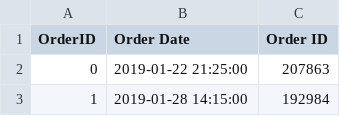
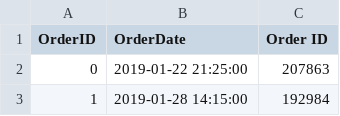
Before and after one commit to groupvz/BOOK_STORE, a CSV file: CSVs/orders.csv, drawn as a sheet; only a part is shown.

Commit message:
Update orders.csv

```diff
--- a/CSVs/orders.csv
+++ b/CSVs/orders.csv
@@ -1,2 +1,2 @@
-OrderID,Order Date,Order ID
+OrderID,OrderDate,Order ID
 0,2019-01-22 21:25:00,207863
```
